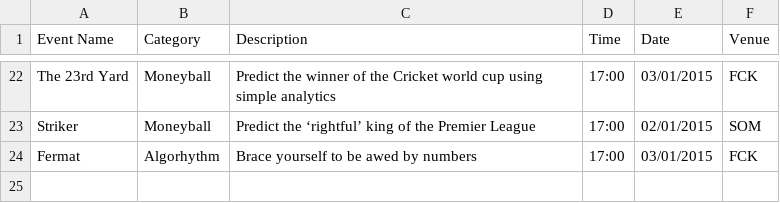
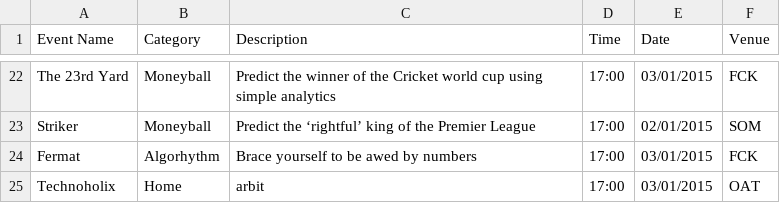
Before and after one commit to meetps/TechFest2k15, a CSV file: app/src/main/assets/events.csv, drawn as a sheet; only a part is shown, gaps mark what is left out; the diff names each change by its address in the sheet, - before the commit and + after, or states it on an @@ line.

Commit message:
Add technoholix details,add image_id and actionbar_color fields

```diff
--- a/app/src/main/assets/events.csv
+++ b/app/src/main/assets/events.csv
+row 25: Technoholix | Home | arbit | 17:00 | 03/01/2015 | OAT
```
Also changed, not shown: 5 other files.
